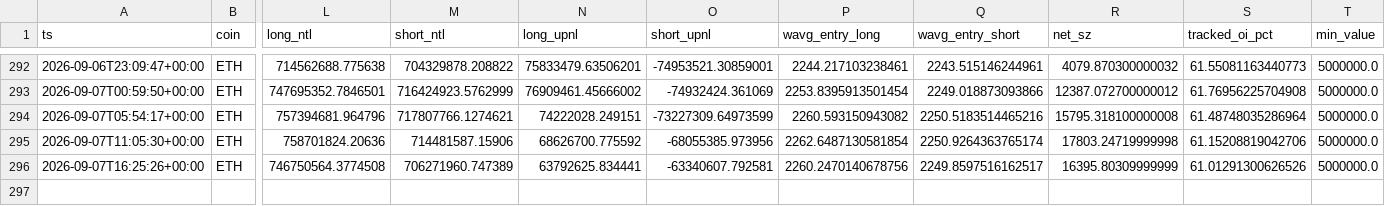
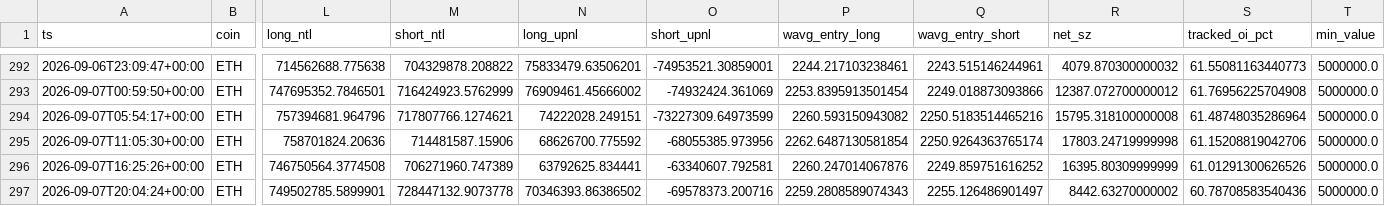
Before and after one commit to usa519831-tech/hl-whale-tracker, a CSV file: data/agg_ETH.csv, drawn as a sheet; only a part is shown, gaps mark what is left out; rows hold the shown columns only; the diff names each change by its address in the sheet, - before the commit and + after, or states it on an @@ line.

```diff
--- a/data/agg_ETH.csv
+++ b/data/agg_ETH.csv
-P296 (wavg_entry_long): 2260.2470140678756
+P296 (wavg_entry_long): 2260.247014067876
-Q296 (wavg_entry_short): 2249.8597516162517
+Q296 (wavg_entry_short): 2249.859751616252
+row 297: 2026-09-07T20:04:24+00:00 | ETH | 749502785.5899901 | 728447132.9073778 | 70346393.86386502 | -69578373.200716 | 2259.2808589074343 | 2255.126486901497 | 8442.63270000002 | 60.78708583540436 | 5000000.0
```
Also changed, not shown: data/agg_BTC.csv, data/events_BTC.csv, 7 other files.
